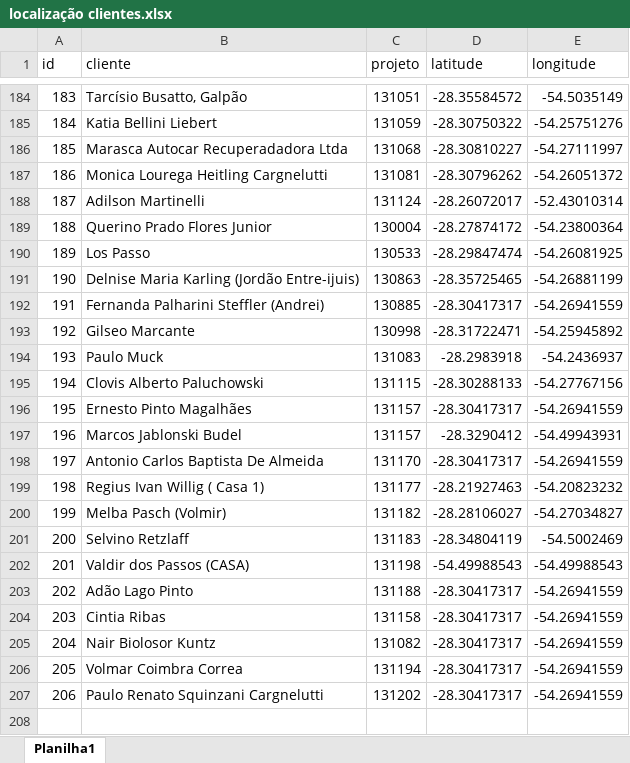
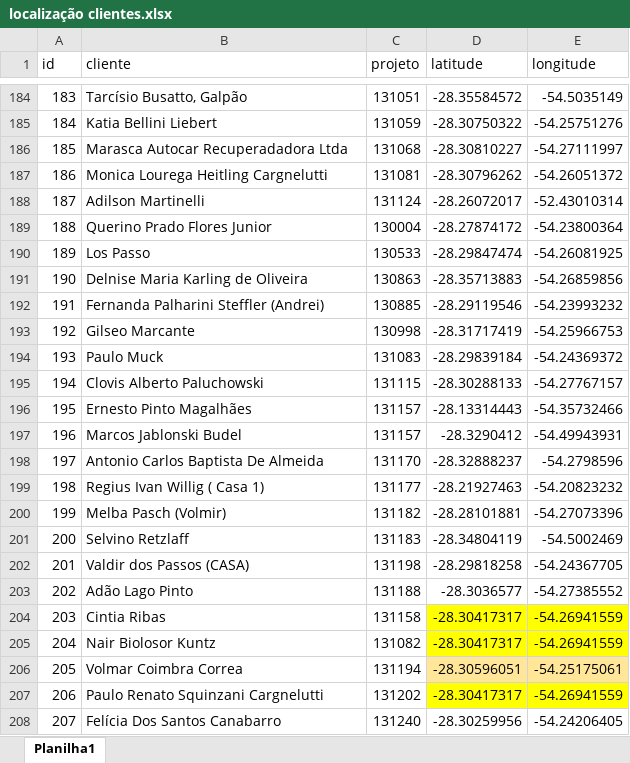
Before and after one commit to LeonardoFdSantos/energens-map, an Excel workbook: localização clientes.xlsx, sheet Planilha1, drawn as a sheet; only a part is shown, gaps mark what is left out; values as stored, in another font and other column widths than the file's, no borders; table styles not drawn; removed rows and columns are numbered as before the commit, all else as after; the diff names each change by its address in the sheet, - before the commit and + after, or states it on an @@ line.

```diff
--- a/localização clientes.xlsx (sheet Planilha1)
+++ b/localização clientes.xlsx (sheet Planilha1)
-row 191: 190 | Delnise Maria Karling (Jordão Entre-ijuis) | 130863 | -28.35725465 | -54.26881199
+row 191: 190 | Delnise Maria Karling de Oliveira | 130863 | -28.35713883 | -54.26859856
-D192 (latitude): -28.30417317
+D192 (latitude): -28.29119546
-E192 (longitude): -54.26941559
+E192 (longitude): -54.23993232
-D193 (latitude): -28.31722471
+D193 (latitude): -28.31717419
-E193 (longitude): -54.25945892
+E193 (longitude): -54.25966753
-D194 (latitude): -28.2983918
+D194 (latitude): -28.29839184
-E194 (longitude): -54.2436937
+E194 (longitude): -54.24369372
-E195 (longitude): -54.27767156
+E195 (longitude): -54.27767157
-D196 (latitude): -28.30417317
+D196 (latitude): -28.13314443
-E196 (longitude): -54.26941559
+E196 (longitude): -54.35732466
-D198 (latitude): -28.30417317
+D198 (latitude): -28.32888237
-E198 (longitude): -54.26941559
+E198 (longitude): -54.2798596
-D200 (latitude): -28.28106027
+D200 (latitude): -28.28101881
-E200 (longitude): -54.27034827
+E200 (longitude): -54.27073396
-D202 (latitude): -54.49988543
+D202 (latitude): -28.29818258
-E202 (longitude): -54.49988543
+E202 (longitude): -54.24367705
-D203 (latitude): -28.30417317
+D203 (latitude): -28.3036577
-E203 (longitude): -54.26941559
+E203 (longitude): -54.27385552
-D204:E205 fill: none
+D204:E205 fill: #FFFF00
-D206 (latitude): -28.30417317
+D206 (latitude): -28.30596051
-D206:E206 fill: none
+D206:E206 fill: #FFE699
-E206 (longitude): -54.26941559
+E206 (longitude): -54.25175061
-D207:E207 fill: none
+D207:E207 fill: #FFFF00
+row 208: 207 | Felícia Dos Santos Canabarro | 131240 | -28.30259956 | -54.24206405
```
Also changed, not shown: 1 other file.
